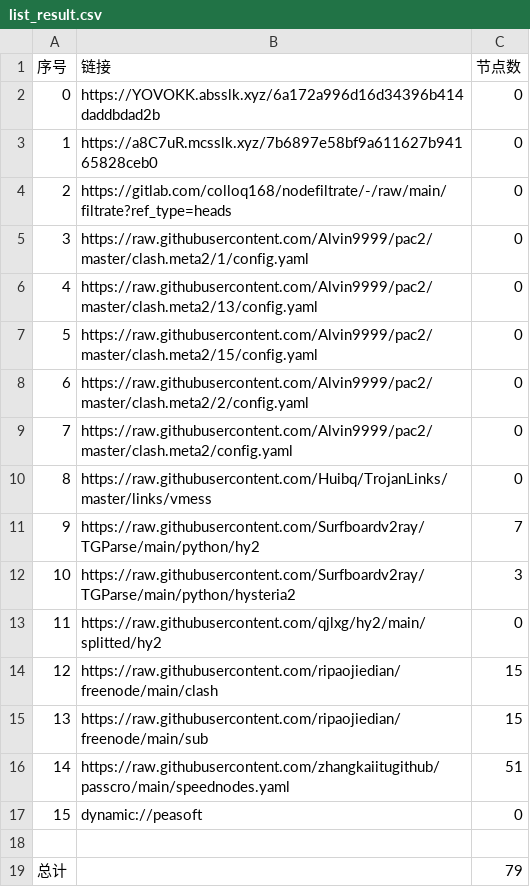
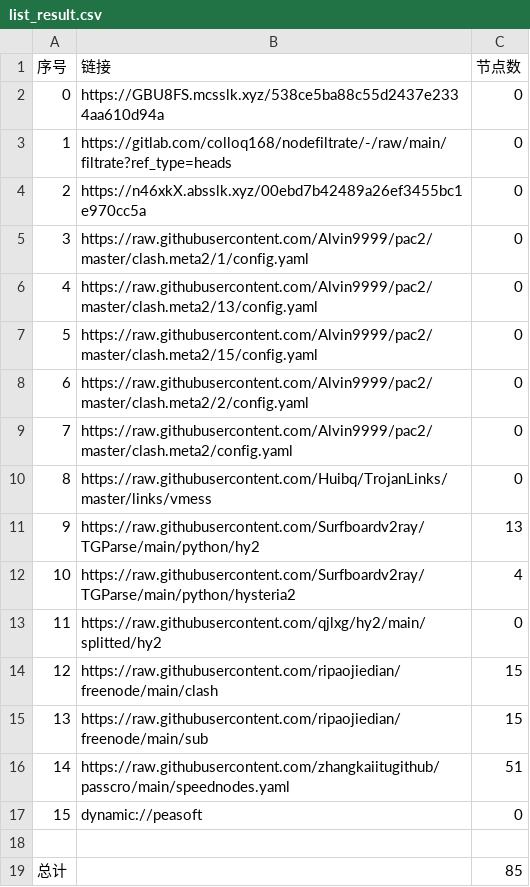
Before and after one commit to jamph826/NoMoreWalls, a CSV file: list_result.csv, drawn as a sheet.

```diff
--- a/list_result.csv
+++ b/list_result.csv
@@ -1,5 +1,5 @@
 序号,链接,节点数
-0,https://YOVOKK.absslk.xyz/6a172a996d16d34396b414daddbdad2b,0
-1,https://a8C7uR.mcsslk.xyz/7b6897e58bf9a611627b94165828ceb0,0
-2,https://gitlab.com/colloq168/nodefiltrate/-/raw/main/filtrate?ref_type=heads,0
+0,https://GBU8FS.mcsslk.xyz/538ce5ba88c55d2437e2334aa610d94a,0
+1,https://gitlab.com/colloq168/nodefiltrate/-/raw/main/filtrate?ref_type=heads,0
+2,https://n46xkX.absslk.xyz/00ebd7b42489a26ef3455bc1e970cc5a,0
 3,https://raw.githubusercontent.com/Alvin9999/pac2/master/clash.meta2/1/config.yaml,0
@@ -10,4 +10,4 @@
 8,https://raw.githubusercontent.com/Huibq/TrojanLinks/master/links/vmess,0
-9,https://raw.githubusercontent.com/Surfboardv2ray/TGParse/main/python/hy2,7
-10,https://raw.githubusercontent.com/Surfboardv2ray/TGParse/main/python/hysteria2,3
+9,https://raw.githubusercontent.com/Surfboardv2ray/TGParse/main/python/hy2,13
+10,https://raw.githubusercontent.com/Surfboardv2ray/TGParse/main/python/hysteria2,4
 11,https://raw.githubusercontent.com/qjlxg/hy2/main/splitted/hy2,0
@@ -18,2 +18,2 @@
 
-总计,,79
+总计,,85
```
Also changed, not shown: 15 other files.
